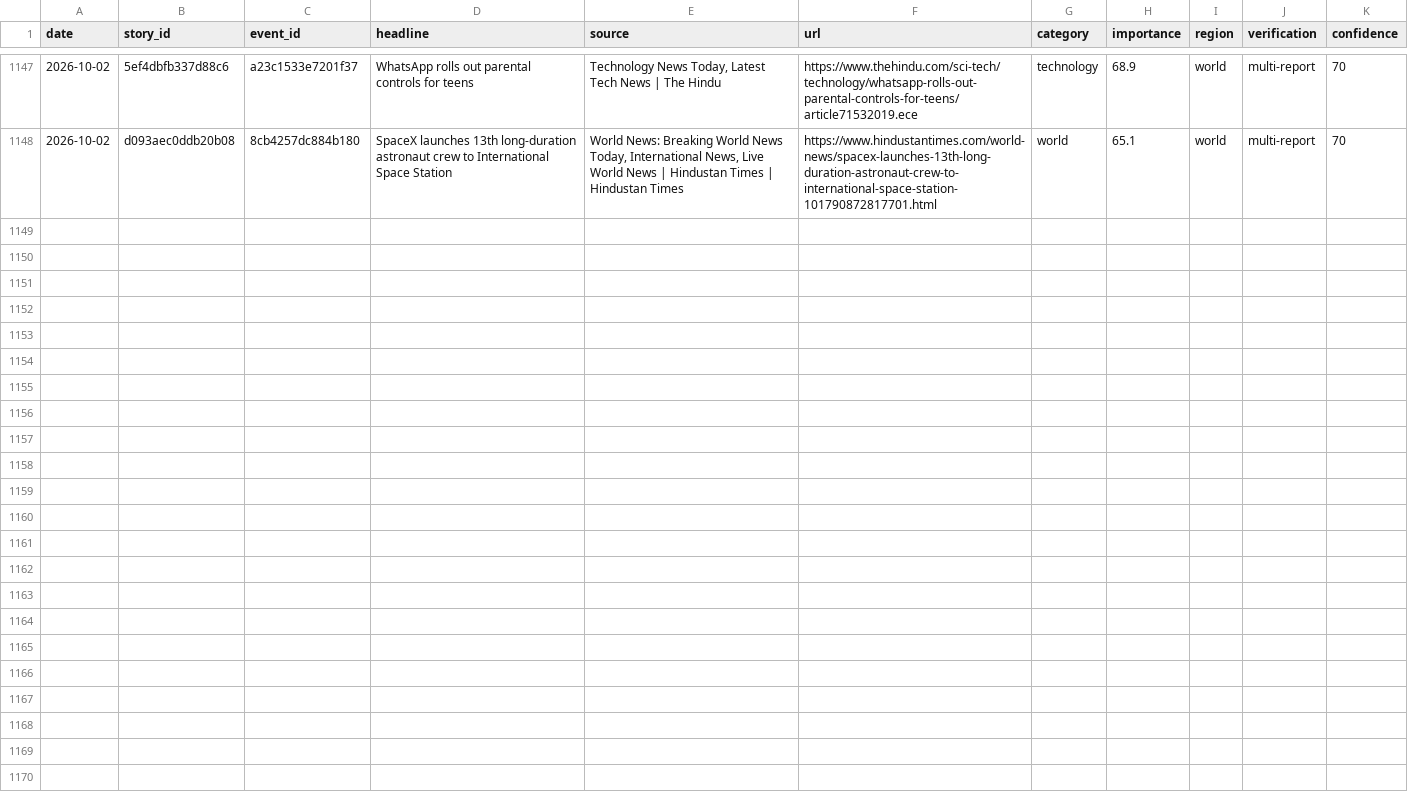
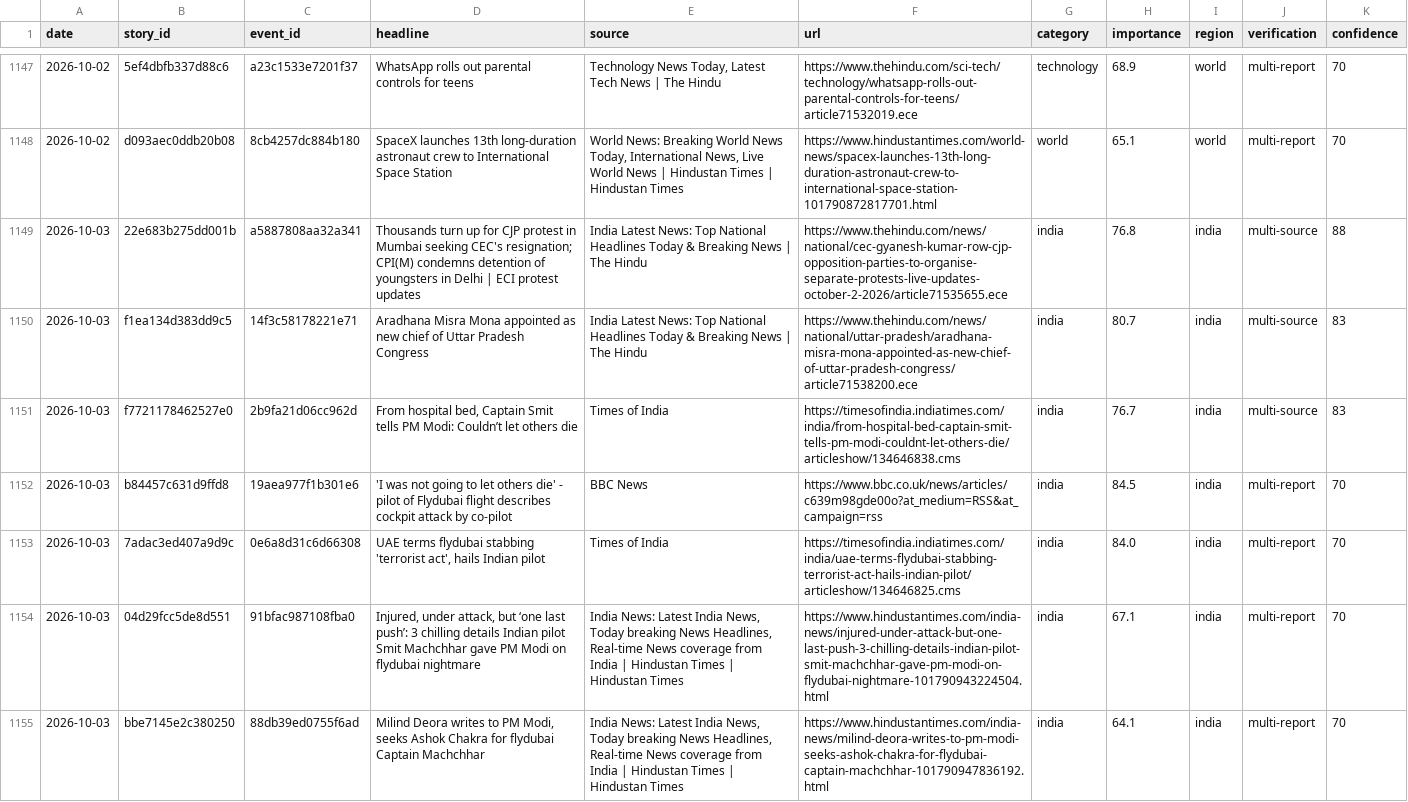
Before and after one commit to vishwasgarg5/news-knowledge-bot, a CSV file: data/news_history.csv, drawn as a sheet; only a part is shown, gaps mark what is left out; the diff covers the shown part only; the diff names each change by its address in the sheet, - before the commit and + after, or states it on an @@ line.

```diff
--- a/data/news_history.csv
+++ b/data/news_history.csv
+row 1149: 2026-10-03 | 22e683b275dd001b | a5887808aa32a341 | Thousands turn up for CJP protest in Mumbai seeking CEC's resignation; CPI(M) condemns detention of youngsters in Delhi | ECI protest updates | India Latest News: Top National Headlines Today & Breaking News | The Hindu | https://www.thehindu.com/news/national/cec-gyanesh-kumar-row-cjp-opposition-parties-to-organise-separate-protests-live-updates-october-2-2026/article71535655.ece | india | 76.8 | india | multi-source | 88
+row 1150: 2026-10-03 | f1ea134d383dd9c5 | 14f3c58178221e71 | Aradhana Misra Mona appointed as new chief of Uttar Pradesh Congress | India Latest News: Top National Headlines Today & Breaking News | The Hindu | https://www.thehindu.com/news/national/uttar-pradesh/aradhana-misra-mona-appointed-as-new-chief-of-uttar-pradesh-congress/article71538200.ece | india | 80.7 | india | multi-source | 83
+row 1151: 2026-10-03 | f7721178462527e0 | 2b9fa21d06cc962d | From hospital bed, Captain Smit tells PM Modi: Couldn’t let others die | Times of India | https://timesofindia.indiatimes.com/india/from-hospital-bed-captain-smit-tells-pm-modi-couldnt-let-others-die/articleshow/134646838.cms | india | 76.7 | india | multi-source | 83
+row 1152: 2026-10-03 | b84457c631d9ffd8 | 19aea977f1b301e6 | 'I was not going to let others die' - pilot of Flydubai flight describes cockpit attack by co-pilot | BBC News | https://www.bbc.co.uk/news/articles/c639m98gde00o?at_medium=RSS&at_campaign=rss | india | 84.5 | india | multi-report | 70
+row 1153: 2026-10-03 | 7adac3ed407a9d9c | 0e6a8d31c6d66308 | UAE terms flydubai stabbing 'terrorist act', hails Indian pilot | Times of India | https://timesofindia.indiatimes.com/india/uae-terms-flydubai-stabbing-terrorist-act-hails-indian-pilot/articleshow/134646825.cms | india | 84.0 | india | multi-report | 70
+row 1154: 2026-10-03 | 04d29fcc5de8d551 | 91bfac987108fba0 | Injured, under attack, but ‘one last push’: 3 chilling details Indian pilot Smit Machchhar gave PM Modi on flydubai nightmare | India News: Latest India News, Today breaking News Headlines, Real-time News coverage from India | Hindustan Times | Hindustan Times | https://www.hindustantimes.com/india-news/injured-under-attack-but-one-last-push-3-chilling-details-indian-pilot-smit-machchhar-gave-pm-modi-on-flydubai-nightmare-101790943224504.html | india | 67.1 | india | multi-report | 70
+row 1155: 2026-10-03 | bbe7145e2c380250 | 88db39ed0755f6ad | Milind Deora writes to PM Modi, seeks Ashok Chakra for flydubai Captain Machchhar | India News: Latest India News, Today breaking News Headlines, Real-time News coverage from India | Hindustan Times | Hindustan Times | https://www.hindustantimes.com/india-news/milind-deora-writes-to-pm-modi-seeks-ashok-chakra-for-flydubai-captain-machchhar-101790947836192.html | india | 64.1 | india | multi-report | 70
```
Also changed, not shown: 7 added rows elsewhere in this file, data/news_learning_daily.csv, 2 other files.
